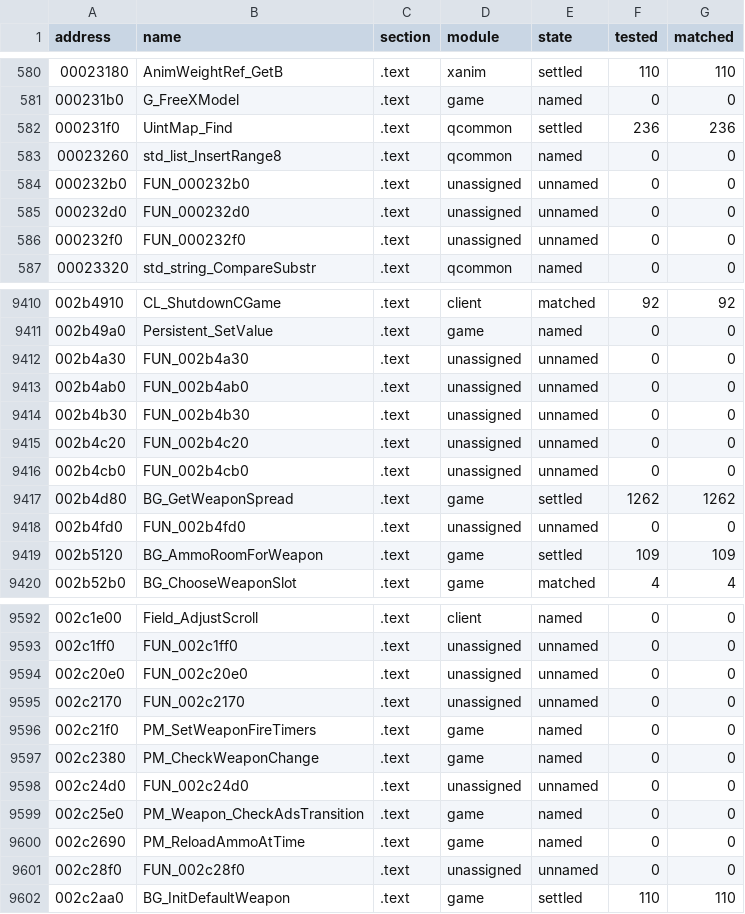
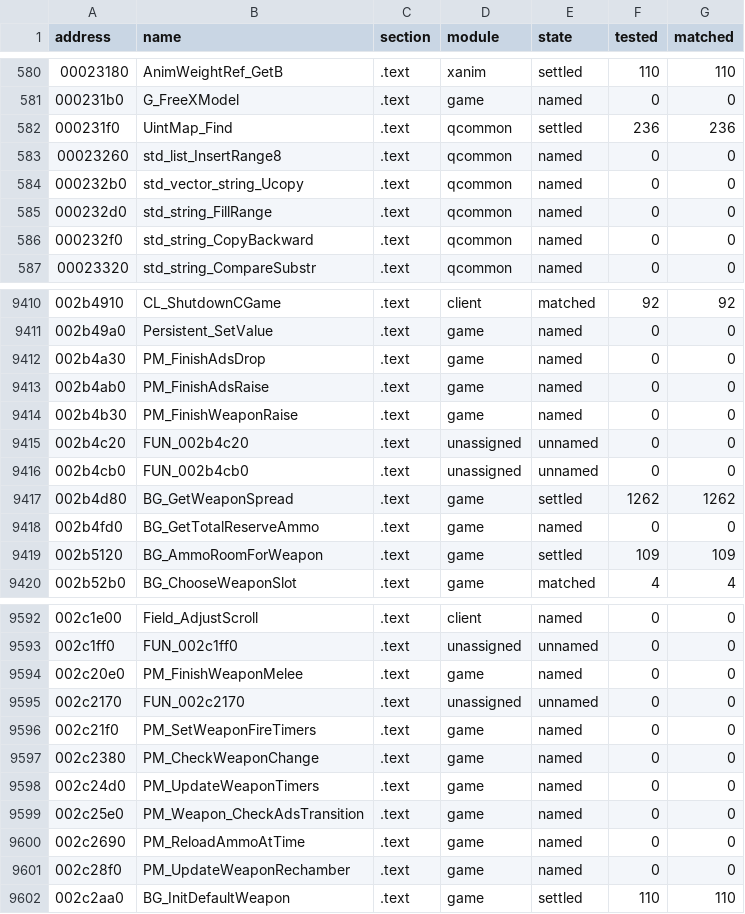
Before and after one commit to SmokeDoggy044/CoD2-BRO-Native-Loader, a CSV file: tools/data/progress.csv, drawn as a sheet; only a part is shown, gaps mark what is left out; the diff covers the shown part only.

```diff
--- a/tools/data/progress.csv
+++ b/tools/data/progress.csv
@@ -583,5 +583,5 @@ address,name,section,module,state,tested,matched
 00023260,std_list_InsertRange8,.text,qcommon,named,0,0
-000232b0,FUN_000232b0,.text,unassigned,unnamed,0,0
-000232d0,FUN_000232d0,.text,unassigned,unnamed,0,0
-000232f0,FUN_000232f0,.text,unassigned,unnamed,0,0
+000232b0,std_vector_string_Ucopy,.text,qcommon,named,0,0
+000232d0,std_string_FillRange,.text,qcommon,named,0,0
+000232f0,std_string_CopyBackward,.text,qcommon,named,0,0
 00023320,std_string_CompareSubstr,.text,qcommon,named,0,0
@@ -9411,5 +9411,5 @@ address,name,section,module,state,tested,matched
 002b49a0,Persistent_SetValue,.text,game,named,0,0
-002b4a30,FUN_002b4a30,.text,unassigned,unnamed,0,0
-002b4ab0,FUN_002b4ab0,.text,unassigned,unnamed,0,0
-002b4b30,FUN_002b4b30,.text,unassigned,unnamed,0,0
+002b4a30,PM_FinishAdsDrop,.text,game,named,0,0
+002b4ab0,PM_FinishAdsRaise,.text,game,named,0,0
+002b4b30,PM_FinishWeaponRaise,.text,game,named,0,0
 002b4c20,FUN_002b4c20,.text,unassigned,unnamed,0,0
@@ -9417,3 +9417,3 @@ address,name,section,module,state,tested,matched
 002b4d80,BG_GetWeaponSpread,.text,game,settled,1262,1262
-002b4fd0,FUN_002b4fd0,.text,unassigned,unnamed,0,0
+002b4fd0,BG_GetTotalReserveAmmo,.text,game,named,0,0
 002b5120,BG_AmmoRoomForWeapon,.text,game,settled,109,109
@@ -9593,3 +9593,3 @@ address,name,section,module,state,tested,matched
 002c1ff0,FUN_002c1ff0,.text,unassigned,unnamed,0,0
-002c20e0,FUN_002c20e0,.text,unassigned,unnamed,0,0
+002c20e0,PM_FinishWeaponMelee,.text,game,named,0,0
 002c2170,FUN_002c2170,.text,unassigned,unnamed,0,0
@@ -9597,6 +9597,6 @@ address,name,section,module,state,tested,matched
 002c2380,PM_CheckWeaponChange,.text,game,named,0,0
-002c24d0,FUN_002c24d0,.text,unassigned,unnamed,0,0
+002c24d0,PM_UpdateWeaponTimers,.text,game,named,0,0
 002c25e0,PM_Weapon_CheckAdsTransition,.text,game,named,0,0
 002c2690,PM_ReloadAmmoAtTime,.text,game,named,0,0
-002c28f0,FUN_002c28f0,.text,unassigned,unnamed,0,0
+002c28f0,PM_UpdateWeaponRechamber,.text,game,named,0,0
 002c2aa0,BG_InitDefaultWeapon,.text,game,settled,110,110
```
Also changed, not shown: 105 edited cells elsewhere in this file, tools/data/modules.csv, 4 other files.
